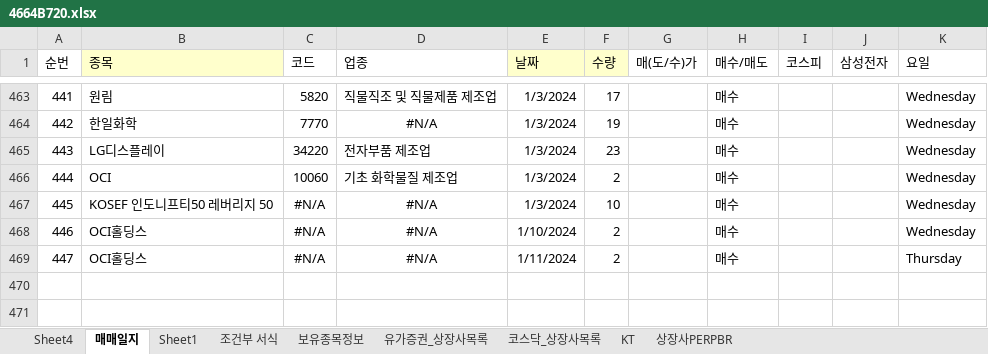
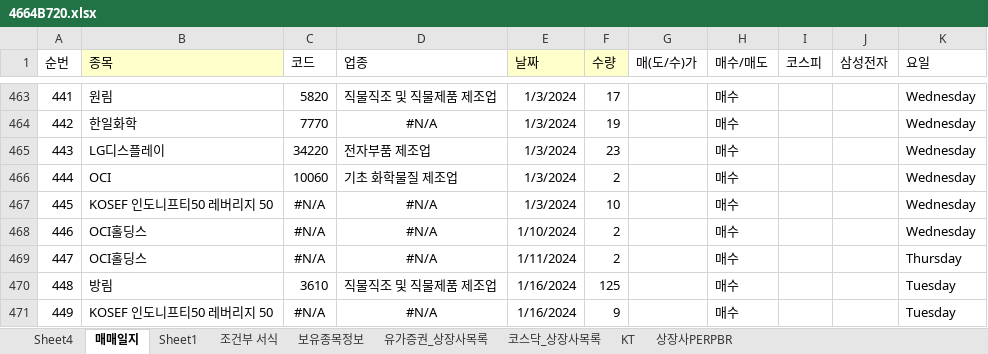
Before and after one commit to starshorse/20200228start, an Excel workbook: xls_node/stock/4664B720.xlsx, sheet 매매일지, drawn as a sheet; only a part is shown, gaps mark what is left out; values as stored, in another font and other column widths than the file's, no borders; conditional formats not drawn; the diff names each change by its address in the sheet, - before the commit and + after, or states it on an @@ line.

```diff
--- a/xls_node/stock/4664B720.xlsx (sheet 매매일지)
+++ b/xls_node/stock/4664B720.xlsx (sheet 매매일지)
+row 470: 448 | 방림 | 3610 | 직물직조 및 직물제품 제조업 | 1/16/2024 | 125 |  | 매수 |  |  | Tuesday
+row 471: 449 | KOSEF 인도니프티50 레버리지 50 | #N/A | #N/A | 1/16/2024 | 9 |  | 매수 |  |  | Tuesday
```
Also changed, not shown: 3 other files.
